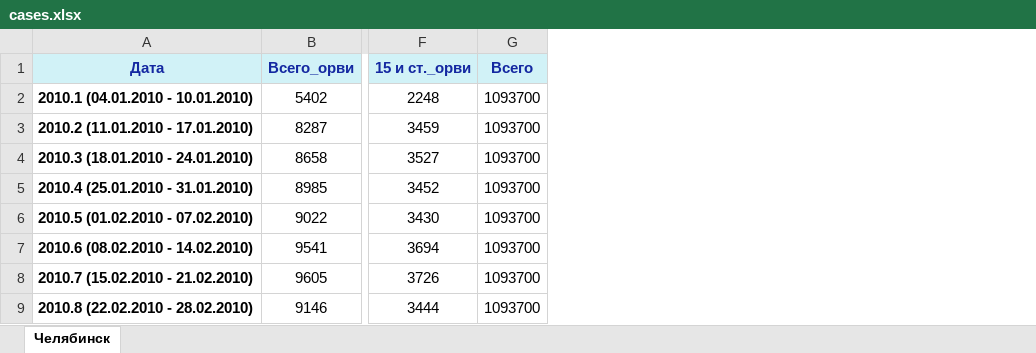
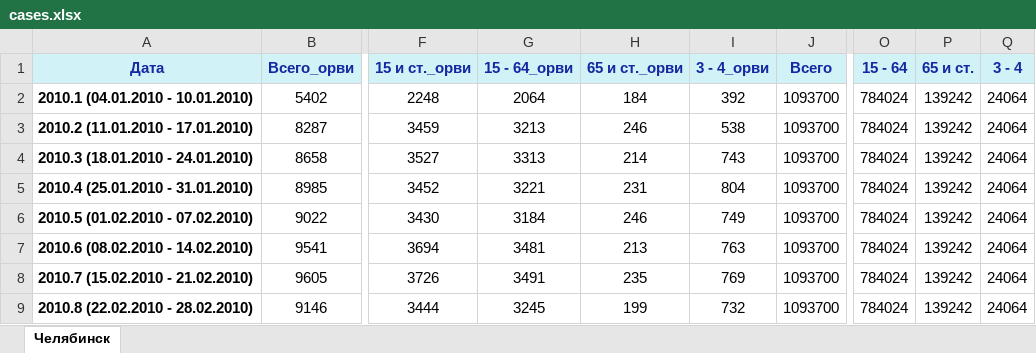
Before and after one commit to korzin-andrey/model_complex, an Excel workbook: data/chelyabinsk/cases.xlsx, sheet Челябинск, drawn as a sheet; only a part is shown, gaps mark what is left out; values as stored, in another font and other column widths than the file's, no borders; the diff covers the shown part only; the diff names each change by its address in the sheet, - before the commit and + after, or states it on an @@ line.

Commit message:
Epid data and structure edited

```diff
--- a/data/chelyabinsk/cases.xlsx (sheet Челябинск)
+++ b/data/chelyabinsk/cases.xlsx (sheet Челябинск)
+column G (15 - 64_орви), rows 2-9: 2064 | 3213 | 3313 | 3221 | 3184 | 3481 | 3491 | 3245
+column H (65 и ст._орви), rows 2-9: 184 | 246 | 214 | 231 | 246 | 213 | 235 | 199
+column I (3 - 4_орви), rows 2-9: 392 | 538 | 743 | 804 | 749 | 763 | 769 | 732
+column O (15 - 64), rows 2-9: all 784024
+column P (65 и ст.), rows 2-9: all 139242
+column Q (3 - 4), rows 2-9: all 24064
```
Also changed, not shown: 38 added rows elsewhere in this sheet, data/chelyabinsk/pcr.xlsx, data/samara/cases.xlsx, 26 other files.
